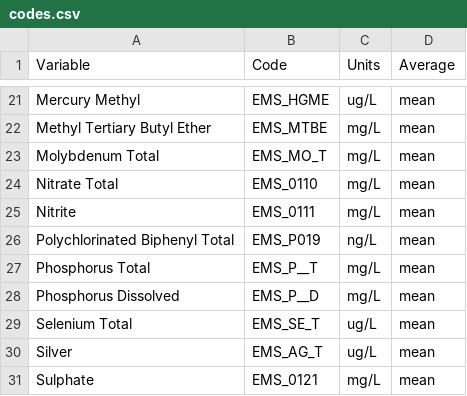
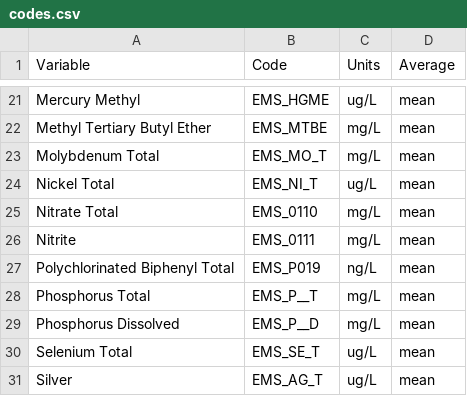
Before and after one commit to bcgov/wqbc, a CSV file: data-raw/codes.csv, drawn as a sheet; only a part is shown, gaps mark what is left out; the shorter side is filled out with more unchanged rows.

```diff
--- a/data-raw/codes.csv
+++ b/data-raw/codes.csv
@@ -23,2 +23,3 @@ Methyl Tertiary Butyl Ether,EMS_MTBE,mg/L,mean
 Molybdenum Total,EMS_MO_T,mg/L,mean
+Nickel Total,EMS_NI_T,ug/L,mean
 Nitrate Total,EMS_0110,mg/L,mean
```
Also changed, not shown: data-raw/limits.csv, 2 other files.
